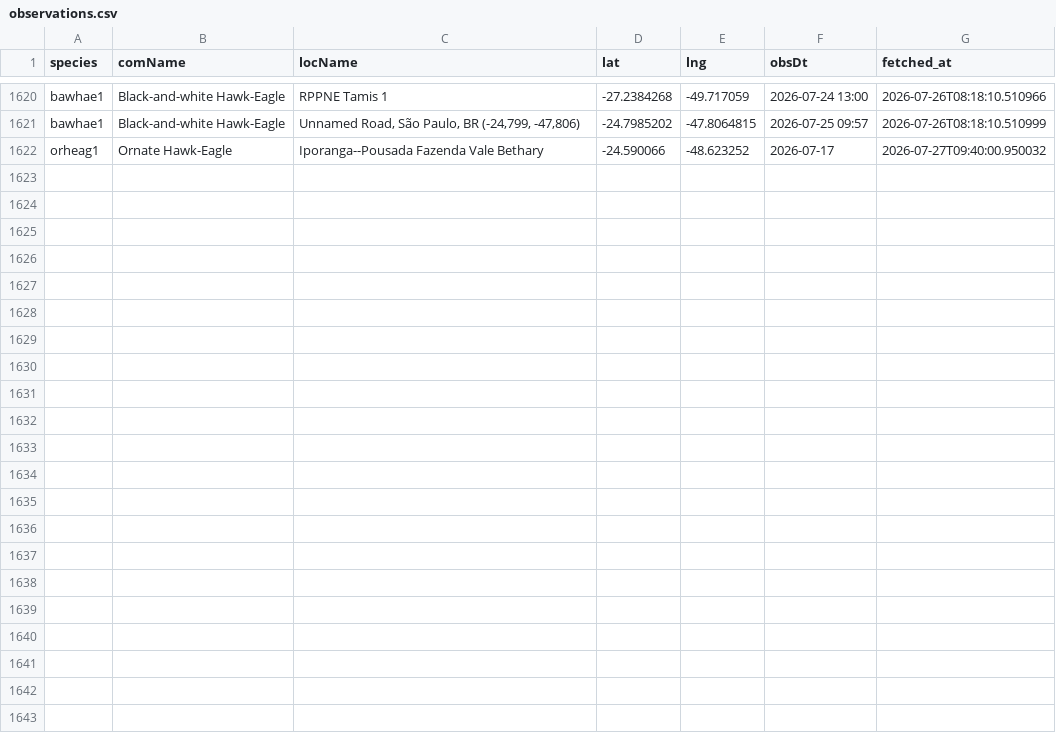
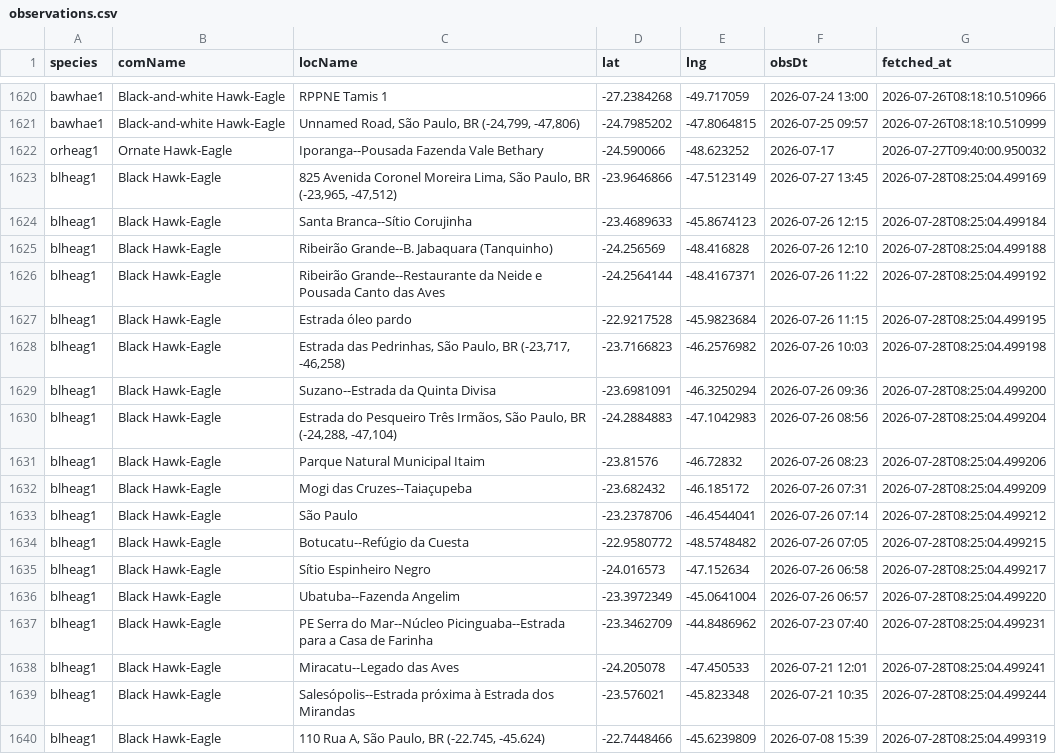
Before and after one commit to LucasEmerickTorrezani/ebird-aguias-de-penacho-dashboard, a CSV file: data/observations.csv, drawn as a sheet; only a part is shown, gaps mark what is left out.

```diff
--- a/data/observations.csv
+++ b/data/observations.csv
@@ -1622 +1622,19 @@ bawhae1,Black-and-white Hawk-Eagle,"Unnamed Road, São Paulo, BR (-24,799, -47,8
 orheag1,Ornate Hawk-Eagle,Iporanga--Pousada Fazenda Vale Bethary,-24.590066,-48.623252,2026-07-17,2026-07-27T09:40:00.950032
+blheag1,Black Hawk-Eagle,"825 Avenida Coronel Moreira Lima, São Paulo, BR (-23,965, -47,512)",-23.9646866,-47.5123149,2026-07-27 13:45,2026-07-28T08:25:04.499169
+blheag1,Black Hawk-Eagle,Santa Branca--Sítio Corujinha,-23.4689633,-45.8674123,2026-07-26 12:15,2026-07-28T08:25:04.499184
+blheag1,Black Hawk-Eagle,Ribeirão Grande--B. Jabaquara (Tanquinho),-24.256569,-48.416828,2026-07-26 12:10,2026-07-28T08:25:04.499188
+blheag1,Black Hawk-Eagle,Ribeirão Grande--Restaurante da Neide e Pousada Canto das Aves,-24.2564144,-48.4167371,2026-07-26 11:22,2026-07-28T08:25:04.499192
+blheag1,Black Hawk-Eagle,Estrada óleo pardo,-22.9217528,-45.9823684,2026-07-26 11:15,2026-07-28T08:25:04.499195
+blheag1,Black Hawk-Eagle,"Estrada das Pedrinhas, São Paulo, BR (-23,717, -46,258)",-23.7166823,-46.2576982,2026-07-26 10:03,2026-07-28T08:25:04.499198
+blheag1,Black Hawk-Eagle,Suzano--Estrada da Quinta Divisa,-23.6981091,-46.3250294,2026-07-26 09:36,2026-07-28T08:25:04.499200
+blheag1,Black Hawk-Eagle,"Estrada do Pesqueiro Três Irmãos, São Paulo, BR (-24,288, -47,104)",-24.2884883,-47.1042983,2026-07-26 08:56,2026-07-28T08:25:04.499204
+blheag1,Black Hawk-Eagle,Parque Natural Municipal Itaim,-23.81576,-46.72832,2026-07-26 08:23,2026-07-28T08:25:04.499206
+blheag1,Black Hawk-Eagle,Mogi das Cruzes--Taiaçupeba,-23.682432,-46.185172,2026-07-26 07:31,2026-07-28T08:25:04.499209
+blheag1,Black Hawk-Eagle,São Paulo,-23.2378706,-46.4544041,2026-07-26 07:14,2026-07-28T08:25:04.499212
+blheag1,Black Hawk-Eagle,Botucatu--Refúgio da Cuesta,-22.9580772,-48.5748482,2026-07-26 07:05,2026-07-28T08:25:04.499215
+blheag1,Black Hawk-Eagle,Sítio Espinheiro Negro,-24.016573,-47.152634,2026-07-26 06:58,2026-07-28T08:25:04.499217
+blheag1,Black Hawk-Eagle,Ubatuba--Fazenda Angelim,-23.3972349,-45.0641004,2026-07-26 06:57,2026-07-28T08:25:04.499220
+blheag1,Black Hawk-Eagle,PE Serra do Mar--Núcleo Picinguaba--Estrada para a Casa de Farinha,-23.3462709,-44.8486962,2026-07-23 07:40,2026-07-28T08:25:04.499231
+blheag1,Black Hawk-Eagle,Miracatu--Legado das Aves,-24.205078,-47.450533,2026-07-21 12:01,2026-07-28T08:25:04.499241
+blheag1,Black Hawk-Eagle,Salesópolis--Estrada próxima à Estrada dos Mirandas,-23.576021,-45.823348,2026-07-21 10:35,2026-07-28T08:25:04.499244
+blheag1,Black Hawk-Eagle,"110 Rua A, São Paulo, BR (-22.745, -45.624)",-22.7448466,-45.6239809,2026-07-08 15:39,2026-07-28T08:25:04.499319
```
